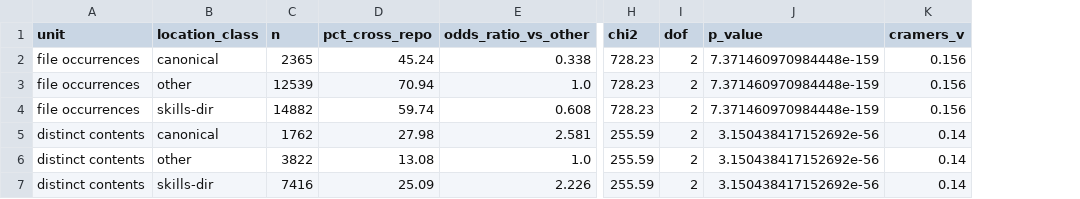
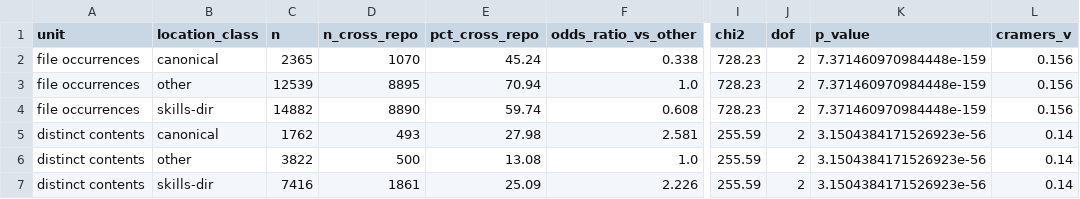
Before and after one commit to Rymarmar/ssw625-group6-gitskills, a CSV file: out/t7_location_test.csv, drawn as a sheet; only a part is shown, gaps mark what is left out; addresses are those after the commit; the diff names each change by its address in the sheet, - before the commit and + after, or states it on an @@ line.

```diff
--- a/out/t7_location_test.csv
+++ b/out/t7_location_test.csv
+column D (n_cross_repo), rows 2-7: 1070 | 8895 | 8890 | 493 | 500 | 1861
-K5:K7 (p_value): 3.150438417152692e-56
+K5:K7 (p_value): 3.1504384171526923e-56
```
Also changed, not shown: results/rq1/manual_codebook.csv, results/rq1/manual_coding.csv, 47 other files.
